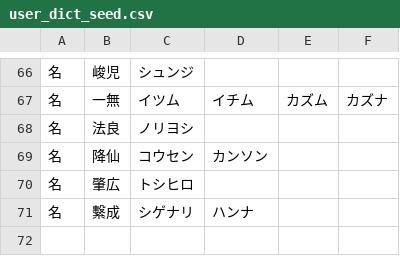
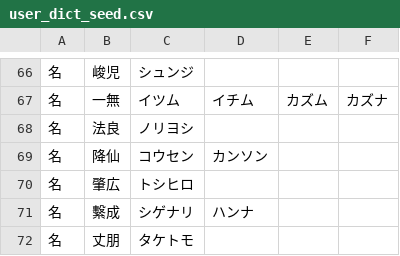
Before and after one commit to lg-official/jinmei-dict, a CSV file: data/addon/user_dict_seed.csv, drawn as a sheet; only a part is shown, gaps mark what is left out; the diff names each change by its address in the sheet, - before the commit and + after, or states it on an @@ line.

```diff
--- a/data/addon/user_dict_seed.csv
+++ b/data/addon/user_dict_seed.csv
+row 72: 名 | 丈朋 | タケトモ
```
Also changed, not shown: data/addon/user_dict_generated.csv, 1 other file.
